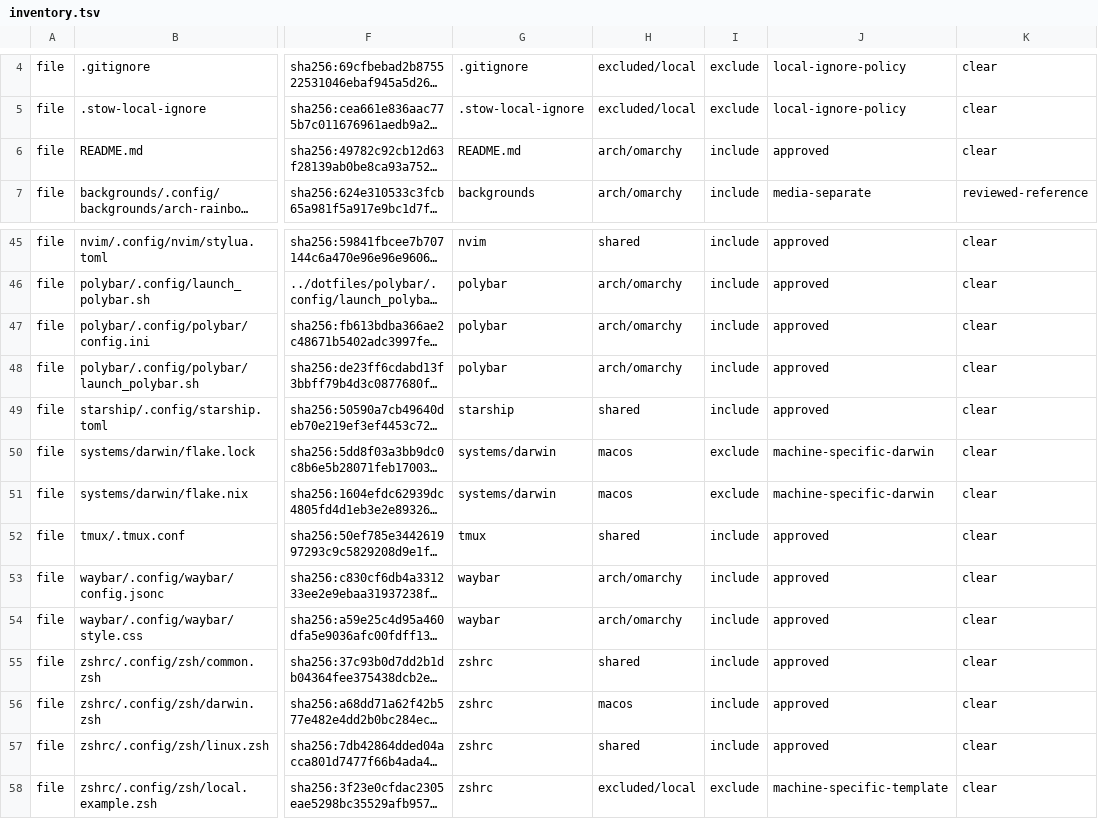
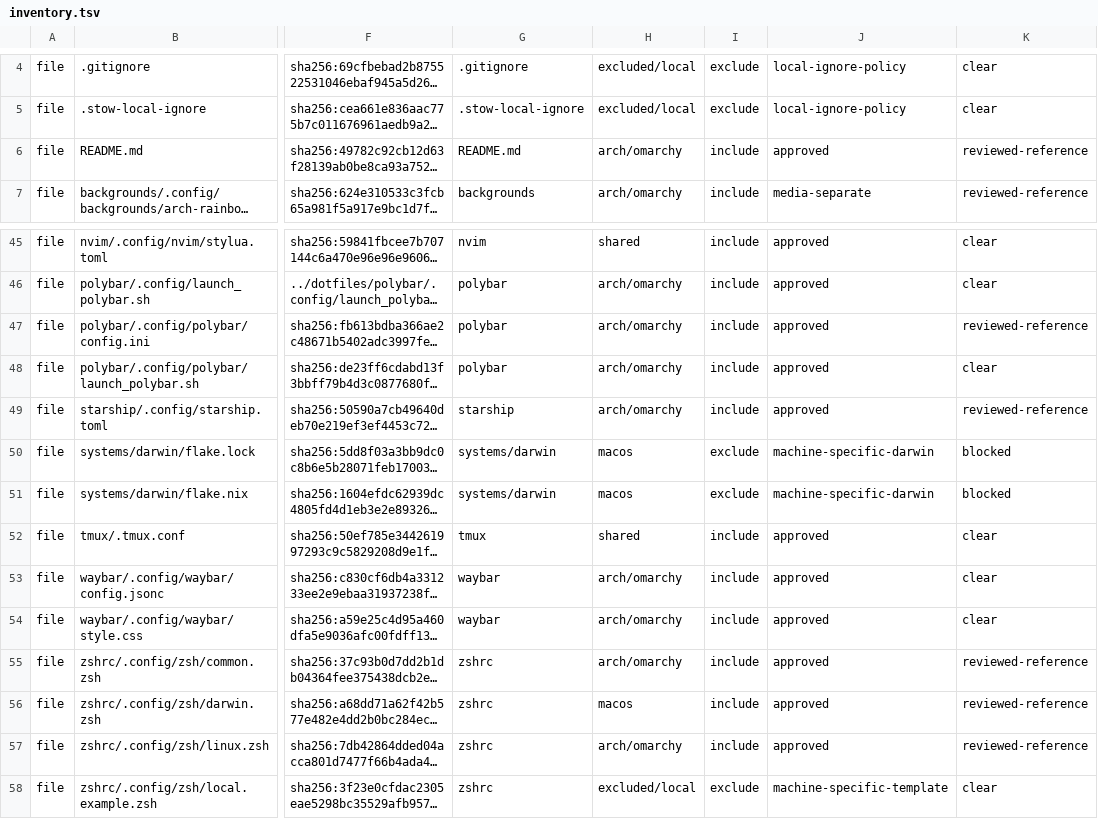
Before and after one commit to kattsushi/omarchy-supplement, a TSV file: consolidation/v1/inventory.tsv, drawn as a sheet; only a part is shown, gaps mark what is left out; long unchanged cells end in …; the diff names each change by its address in the sheet, - before the commit and + after, or states it on an @@ line.

Commit message:
feat(consolidation): add tracked-content security review

```diff
--- a/consolidation/v1/inventory.tsv
+++ b/consolidation/v1/inventory.tsv
-K6: clear
+K6: reviewed-reference
-K47: clear
+K47: reviewed-reference
-H49: shared
+H49: arch/omarchy
-K49: clear
+K49: reviewed-reference
-K50:K51: clear
+K50:K51: blocked
-H55: shared
+H55: arch/omarchy
-K55:K57: clear
+K55:K57: reviewed-reference
-H57: shared
+H57: arch/omarchy
```
Also changed, not shown: 6 other files.
